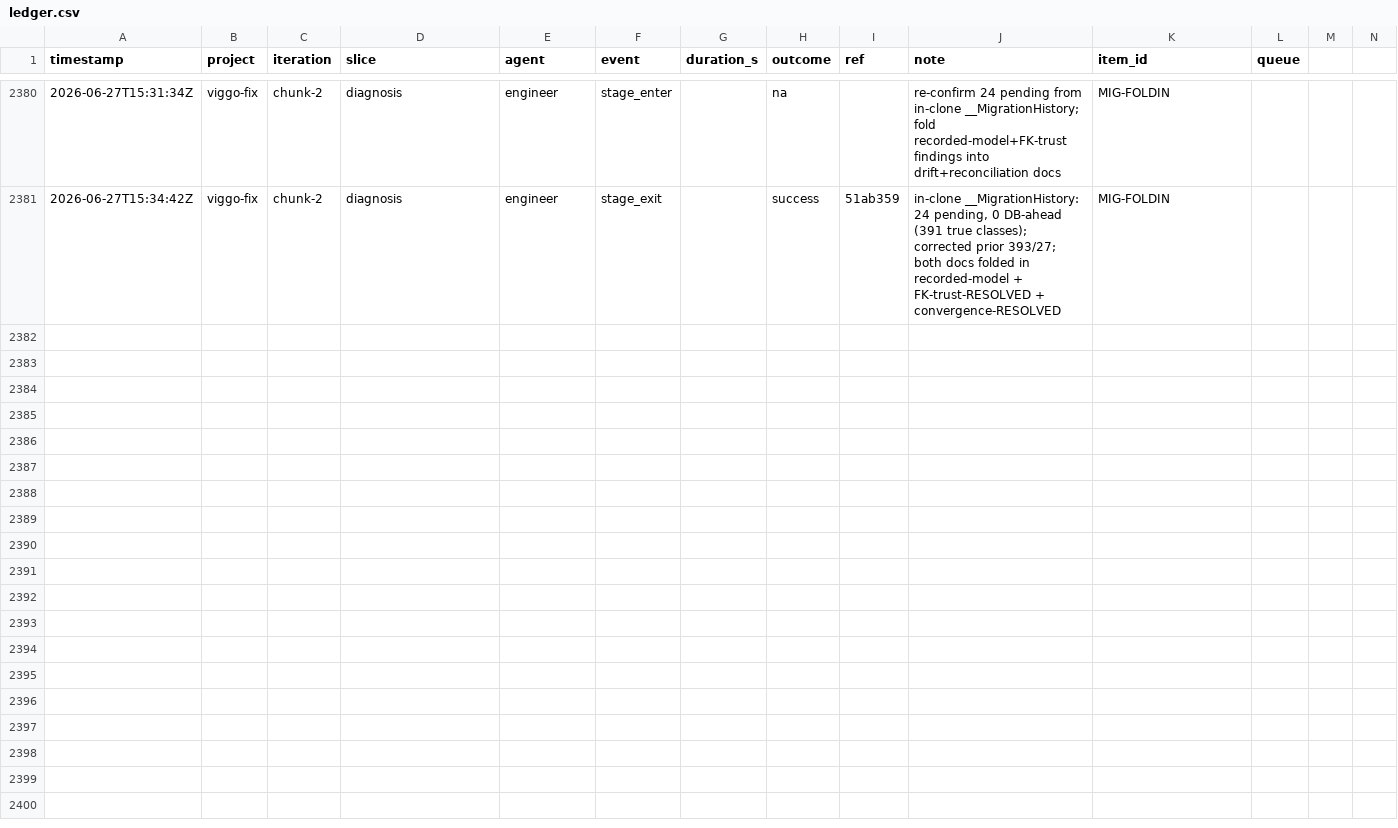
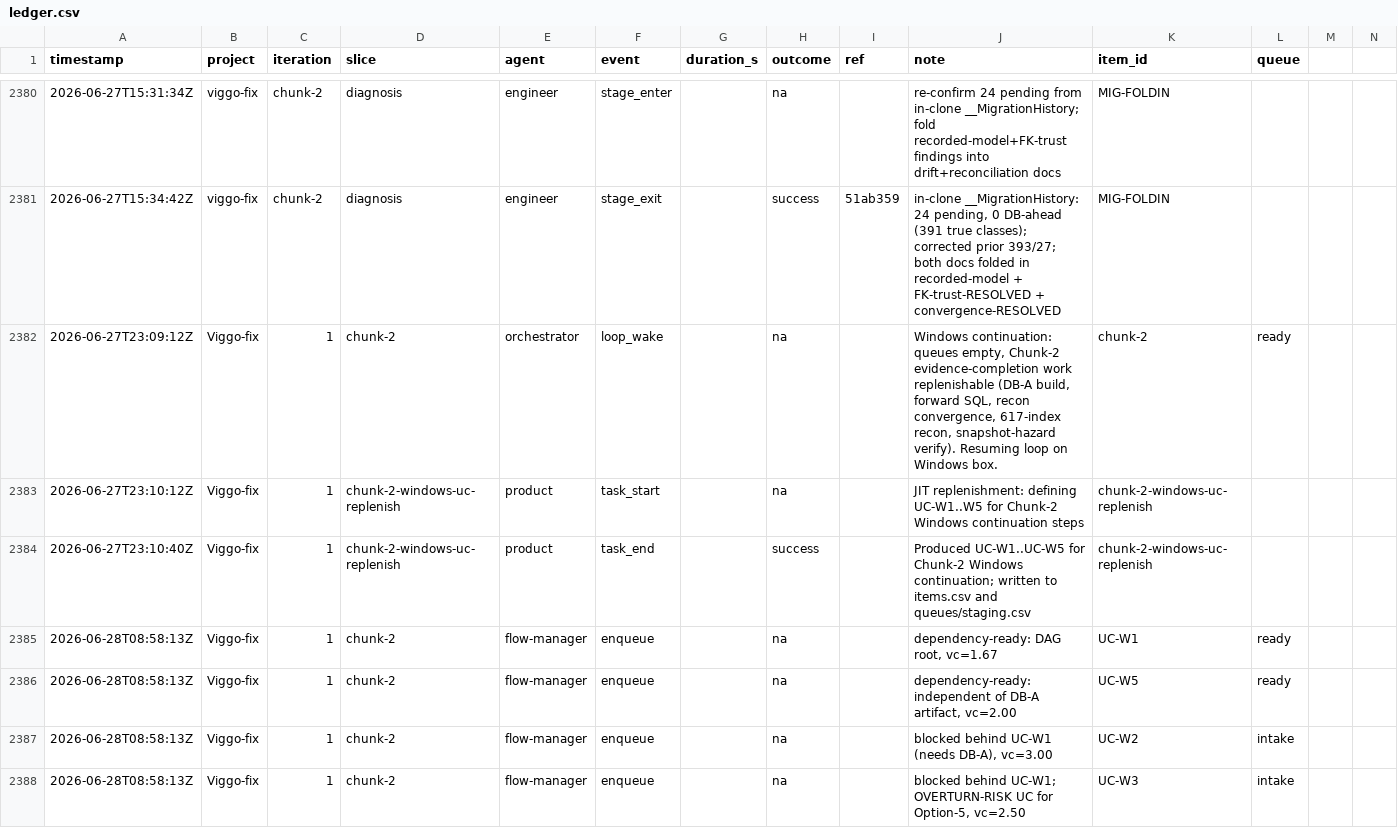
Before and after one commit to john-aerocloud/claude_learning_agents, a CSV file: process/dora/ledger.csv, drawn as a sheet; only a part is shown, gaps mark what is left out; the diff covers the shown part only.

```diff
--- a/process/dora/ledger.csv
+++ b/process/dora/ledger.csv
@@ -2396 +2396,8 @@ timestamp,project,iteration,slice,agent,event,duration_s,outcome,ref,note,item_i
 2026-06-27T15:34:42Z,viggo-fix,chunk-2,diagnosis,engineer,stage_exit,,success,51ab359,"in-clone __MigrationHistory: 24 pending, 0 DB-ahead (391 true classes); corrected prior 393/27; both docs folded in recorded-model + FK-trust-RESOLVED + convergence-RESOLVED",MIG-FOLDIN,,
+2026-06-27T23:09:12Z,Viggo-fix,1,chunk-2,orchestrator,loop_wake,,na,,"Windows continuation: queues empty, Chunk-2 evidence-completion work replenishable (DB-A build, forward SQL, recon convergence, 617-index recon, snapshot-hazard verify). Resuming loop on Windows box.",chunk-2,ready,
+2026-06-27T23:10:12Z,Viggo-fix,1,chunk-2-windows-uc-replenish,product,task_start,,na,,JIT replenishment: defining UC-W1..W5 for Chunk-2 Windows continuation steps,chunk-2-windows-uc-replenish,,
+2026-06-27T23:10:40Z,Viggo-fix,1,chunk-2-windows-uc-replenish,product,task_end,,success,,Produced UC-W1..UC-W5 for Chunk-2 Windows continuation; written to items.csv and queues/staging.csv,chunk-2-windows-uc-replenish,,
+2026-06-28T08:58:13Z,Viggo-fix,1,chunk-2,flow-manager,enqueue,,na,,"dependency-ready: DAG root, vc=1.67",UC-W1,ready,
+2026-06-28T08:58:13Z,Viggo-fix,1,chunk-2,flow-manager,enqueue,,na,,"dependency-ready: independent of DB-A artifact, vc=2.00",UC-W5,ready,
+2026-06-28T08:58:13Z,Viggo-fix,1,chunk-2,flow-manager,enqueue,,na,,"blocked behind UC-W1 (needs DB-A), vc=3.00",UC-W2,intake,
+2026-06-28T08:58:13Z,Viggo-fix,1,chunk-2,flow-manager,enqueue,,na,,"blocked behind UC-W1; OVERTURN-RISK UC for Option-5, vc=2.50",UC-W3,intake,
```
Also changed, not shown: 7 added rows elsewhere in this file.
